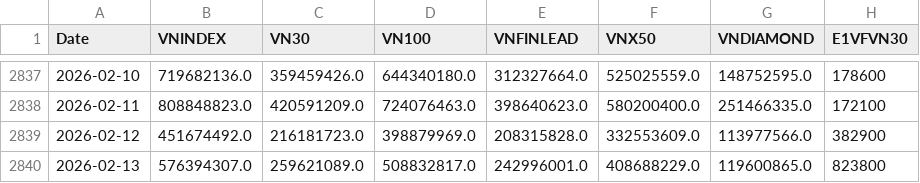
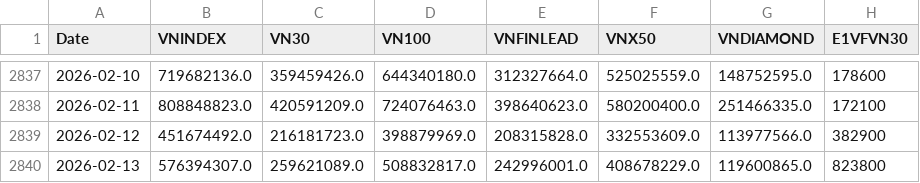
Before and after one commit to phudinhm/vn-fund-dashboard-2, a CSV file: funds_volume.csv, drawn as a sheet; only a part is shown, gaps mark what is left out; the diff names each change by its address in the sheet, - before the commit and + after, or states it on an @@ line.

```diff
--- a/funds_volume.csv
+++ b/funds_volume.csv
-F2840 (VNX50): 408688229.0
+F2840 (VNX50): 408678229.0
```
